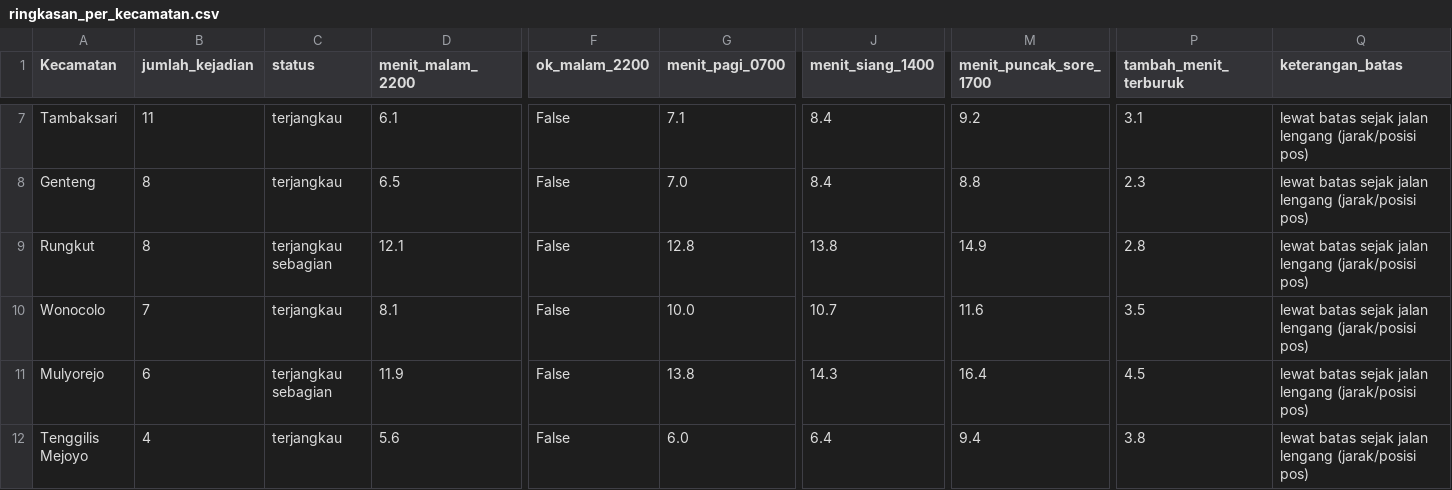
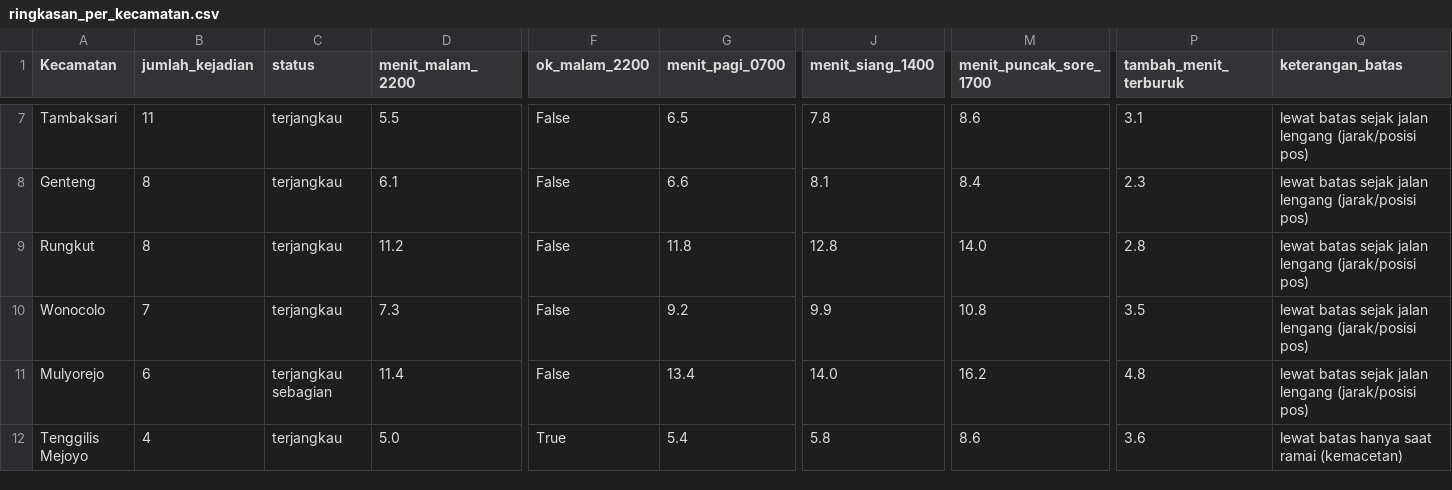
Before and after one commit to Sean-230/Comgraph_AFL2, a CSV file: output/ringkasan_per_kecamatan.csv, drawn as a sheet; only a part is shown, gaps mark what is left out; the diff covers the shown part only; the diff names each change by its address in the sheet, - before the commit and + after, or states it on an @@ line.

```diff
--- a/output/ringkasan_per_kecamatan.csv
+++ b/output/ringkasan_per_kecamatan.csv
-D7 (menit_malam_2200): 6.1
+D7 (menit_malam_2200): 5.5
-G7 (menit_pagi_0700): 7.1
+G7 (menit_pagi_0700): 6.5
-J7 (menit_siang_1400): 8.4
+J7 (menit_siang_1400): 7.8
-M7 (menit_puncak_sore_1700): 9.2
+M7 (menit_puncak_sore_1700): 8.6
-D8 (menit_malam_2200): 6.5
+D8 (menit_malam_2200): 6.1
-G8 (menit_pagi_0700): 7.0
+G8 (menit_pagi_0700): 6.6
-J8 (menit_siang_1400): 8.4
+J8 (menit_siang_1400): 8.1
-M8 (menit_puncak_sore_1700): 8.8
+M8 (menit_puncak_sore_1700): 8.4
-C9 (status): terjangkau sebagian
+C9 (status): terjangkau
-D9 (menit_malam_2200): 12.1
+D9 (menit_malam_2200): 11.2
-G9 (menit_pagi_0700): 12.8
+G9 (menit_pagi_0700): 11.8
-J9 (menit_siang_1400): 13.8
+J9 (menit_siang_1400): 12.8
-M9 (menit_puncak_sore_1700): 14.9
+M9 (menit_puncak_sore_1700): 14.0
-D10 (menit_malam_2200): 8.1
+D10 (menit_malam_2200): 7.3
-G10 (menit_pagi_0700): 10.0
+G10 (menit_pagi_0700): 9.2
-J10 (menit_siang_1400): 10.7
+J10 (menit_siang_1400): 9.9
-M10 (menit_puncak_sore_1700): 11.6
+M10 (menit_puncak_sore_1700): 10.8
-D11 (menit_malam_2200): 11.9
+D11 (menit_malam_2200): 11.4
-G11 (menit_pagi_0700): 13.8
+G11 (menit_pagi_0700): 13.4
-J11 (menit_siang_1400): 14.3
+J11 (menit_siang_1400): 14.0
-M11 (menit_puncak_sore_1700): 16.4
+M11 (menit_puncak_sore_1700): 16.2
-P11 (tambah_menit_terburuk): 4.5
+P11 (tambah_menit_terburuk): 4.8
-D12 (menit_malam_2200): 5.6
+D12 (menit_malam_2200): 5.0
-F12 (ok_malam_2200): False
+F12 (ok_malam_2200): True
-G12 (menit_pagi_0700): 6.0
+G12 (menit_pagi_0700): 5.4
-J12 (menit_siang_1400): 6.4
+J12 (menit_siang_1400): 5.8
-M12 (menit_puncak_sore_1700): 9.4
+M12 (menit_puncak_sore_1700): 8.6
-P12 (tambah_menit_terburuk): 3.8
+P12 (tambah_menit_terburuk): 3.6
-Q12 (keterangan_batas): lewat batas sejak jalan lengang (jarak/posisi pos)
+Q12 (keterangan_batas): lewat batas hanya saat ramai (kemacetan)
```
Also changed, not shown: 32 edited cells elsewhere in this file, data/pos_damkar.csv, data/pos_damkar_surabaya.csv, 10 other files.
